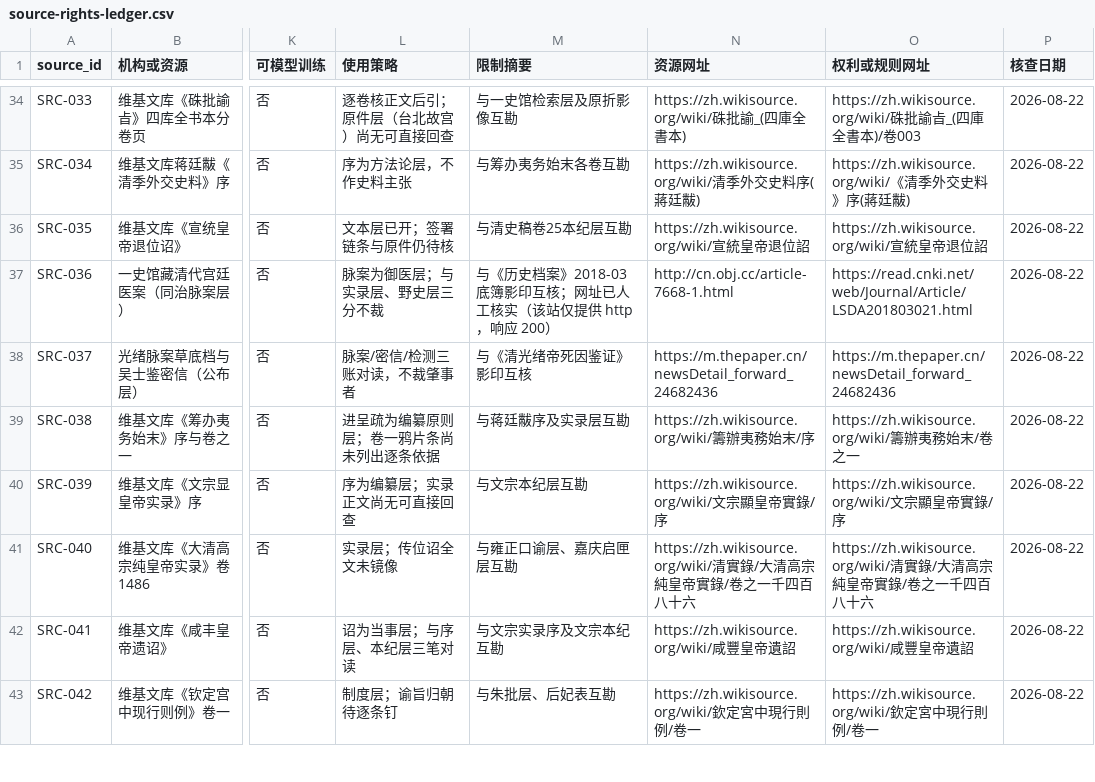
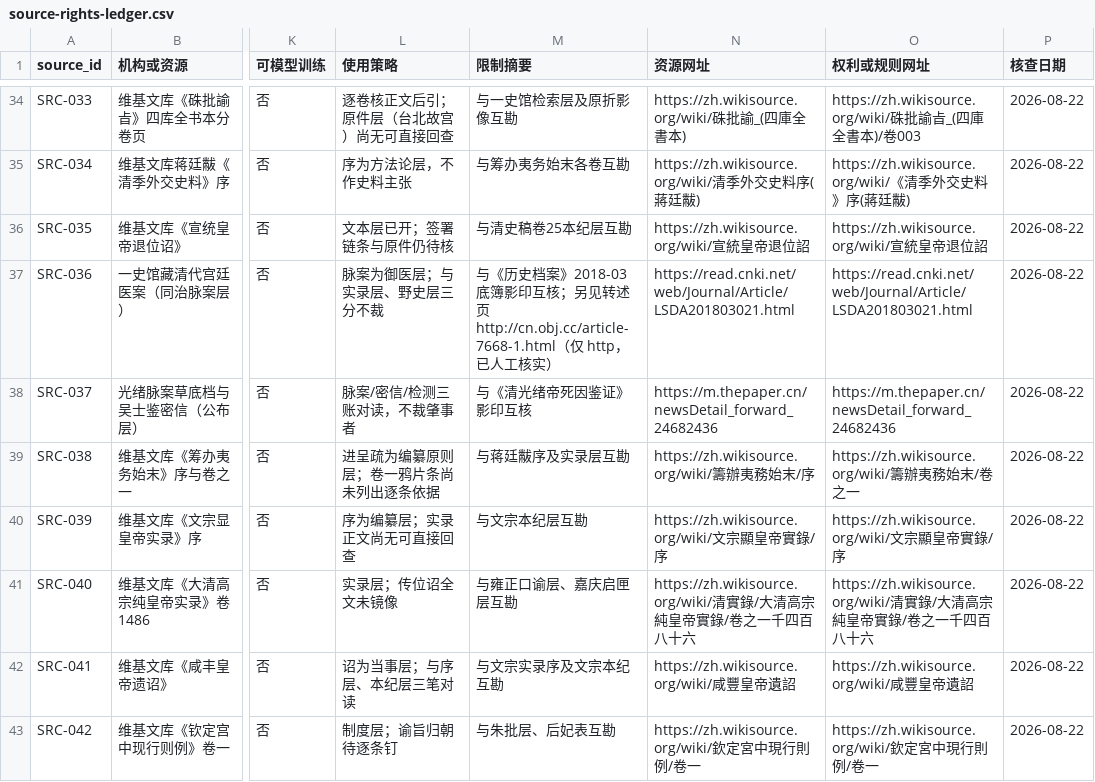
Before and after one commit to zonglinxie-cyber/qing-history-evidence-base, a CSV file: data/source-rights-ledger.csv, drawn as a sheet; only a part is shown, gaps mark what is left out; the diff names each change by its address in the sheet, - before the commit and + after, or states it on an @@ line.

```diff
--- a/data/source-rights-ledger.csv
+++ b/data/source-rights-ledger.csv
-M37 (限制摘要): …印互核；网址已人工核实（该站仅提供 http，响应 200）
+M37 (限制摘要): …印互核；另见转述页 http://cn.obj.cc/article-7668-1.html（仅 http，已人工核实）
-N37 (资源网址): http://cn.obj.cc/article-7668-1.html
+N37 (资源网址): https://read.cnki.net/web/Journal/Article/LSDA201803021.html
```
